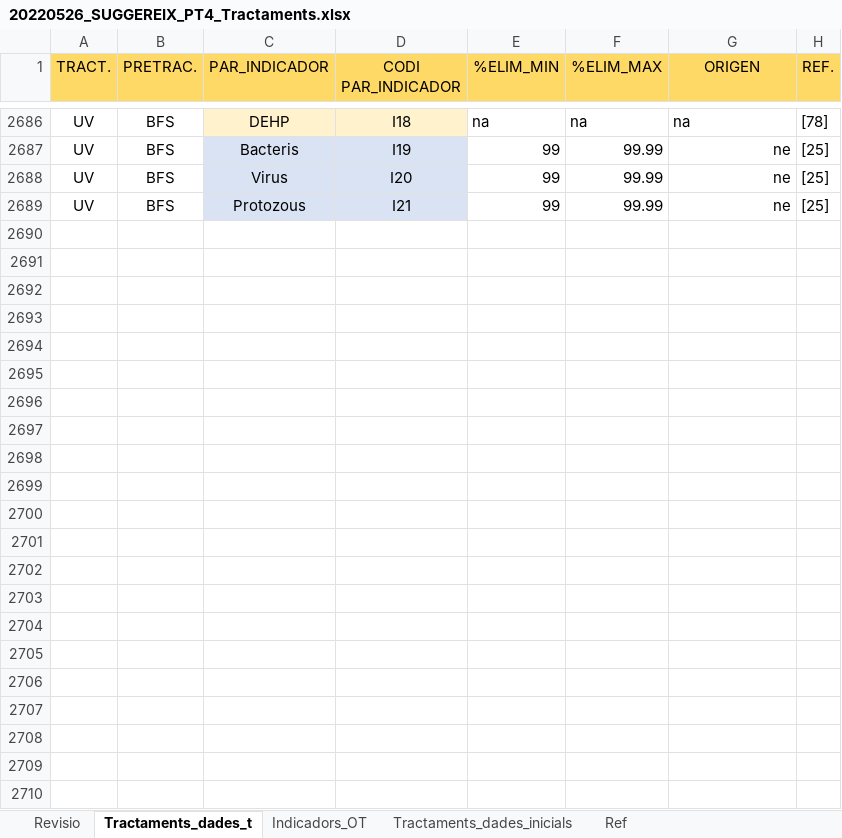
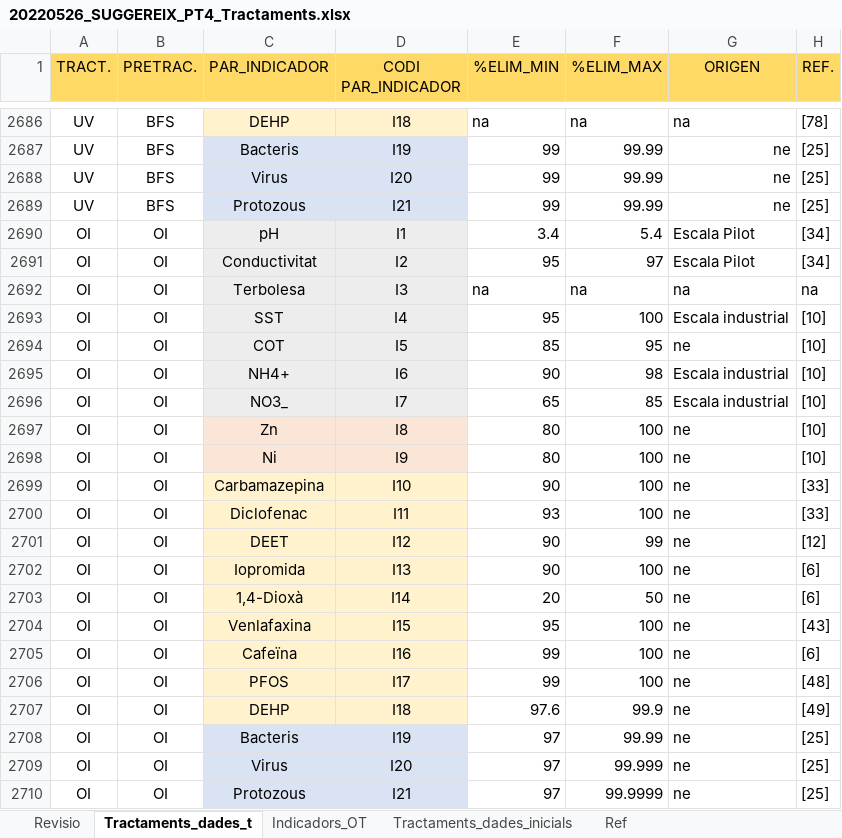
Before and after one commit to icra/suggereix, an Excel workbook: public/20220526_SUGGEREIX_PT4_Tractaments.xlsx, sheet Tractaments_dades_t, drawn as a sheet; only a part is shown, gaps mark what is left out; values as stored, in another font and other column widths than the file's, no borders; the diff names each change by its address in the sheet, - before the commit and + after, or states it on an @@ line.

```diff
--- a/public/20220526_SUGGEREIX_PT4_Tractaments.xlsx (sheet Tractaments_dades_t)
+++ b/public/20220526_SUGGEREIX_PT4_Tractaments.xlsx (sheet Tractaments_dades_t)
+row 2690: OI | OI | pH | I1 | 3.4 | 5.4 | Escala Pilot | [34]
+row 2691: OI | OI | Conductivitat | I2 | 95 | 97 | Escala Pilot | [34]
+row 2692: OI | OI | Terbolesa | I3 | na | na | na | na
+row 2693: OI | OI | SST | I4 | 95 | 100 | Escala industrial | [10]
+row 2694: OI | OI | COT | I5 | 85 | 95 | ne | [10]
+row 2695: OI | OI | NH4+ | I6 | 90 | 98 | Escala industrial | [10]
+row 2696: OI | OI | NO3_ | I7 | 65 | 85 | Escala industrial | [10]
+row 2697: OI | OI | Zn | I8 | 80 | 100 | ne | [10]
+row 2698: OI | OI | Ni | I9 | 80 | 100 | ne | [10]
+row 2699: OI | OI | Carbamazepina | I10 | 90 | 100 | ne | [33]
+row 2700: OI | OI | Diclofenac | I11 | 93 | 100 | ne | [33]
+row 2701: OI | OI | DEET | I12 | 90 | 99 | ne | [12]
+row 2702: OI | OI | Iopromida | I13 | 90 | 100 | ne | [6]
+row 2703: OI | OI | 1,4-Dioxà | I14 | 20 | 50 | ne | [6]
+row 2704: OI | OI | Venlafaxina | I15 | 95 | 100 | ne | [43]
+row 2705: OI | OI | Cafeïna | I16 | 99 | 100 | ne | [6]
+row 2706: OI | OI | PFOS | I17 | 99 | 100 | ne | [48]
+row 2707: OI | OI | DEHP | I18 | 97.6 | 99.9 | ne | [49]
+row 2708: OI | OI | Bacteris | I19 | 97 | 99.99 | ne | [25]
+row 2709: OI | OI | Virus | I20 | 97 | 99.999 | ne | [25]
+row 2710: OI | OI | Protozous | I21 | 97 | 99.9999 | ne | [25]
```
Also changed, not shown: public/20220608_SUGGEREIX_Taula_Trens.xlsx.
